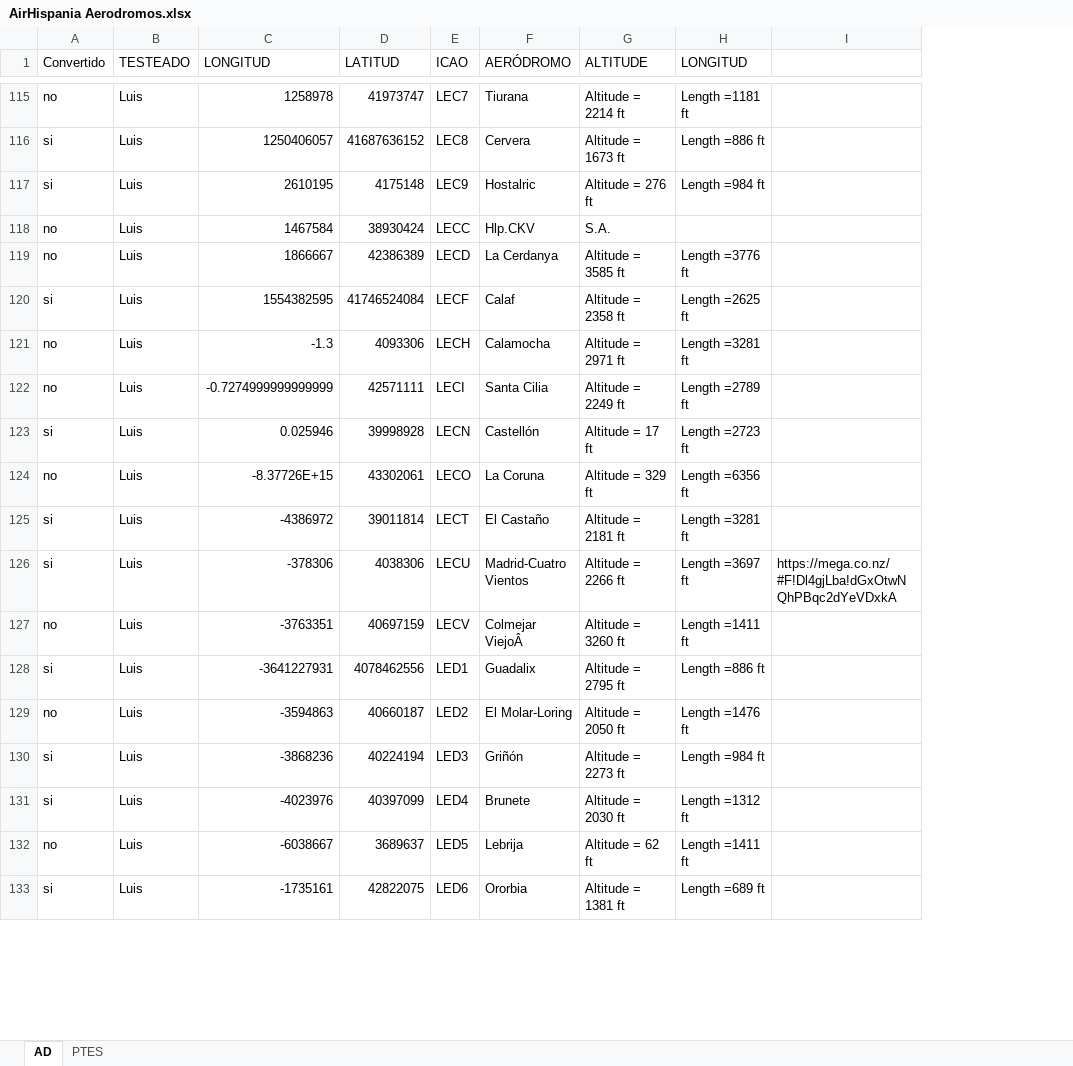
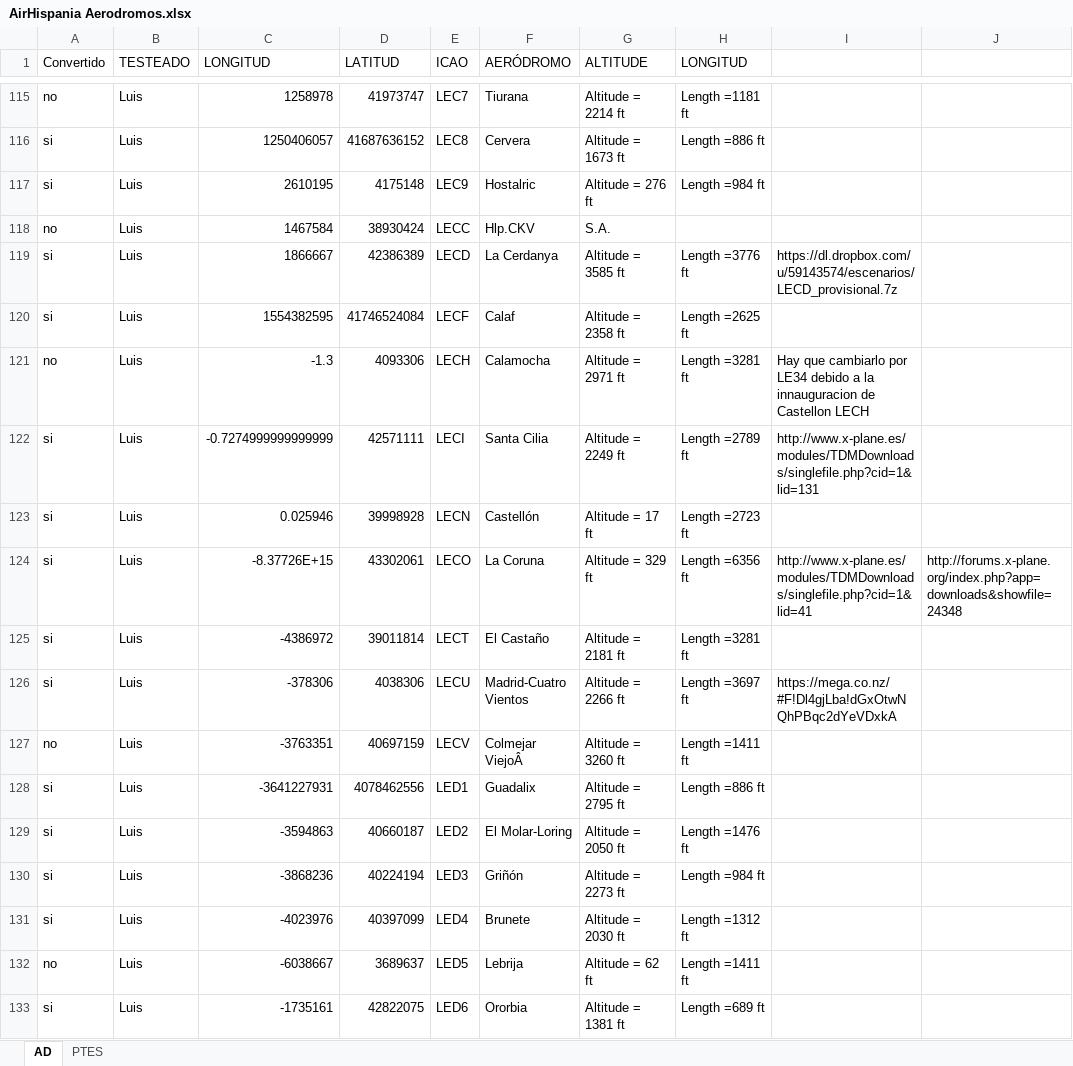
Before and after one commit to josemanuelgv/xplane-airhispania, an Excel workbook: airhispania-xsc/AirHispania Aerodromos.xlsx, sheet AD, drawn as a sheet; only a part is shown, gaps mark what is left out; values as stored, in another font and other column widths than the file's, no cell formats; removed rows and columns are numbered as before the commit, all else as after; the diff covers the shown part only; the diff names each change by its address in the sheet, - before the commit and + after, or states it on an @@ line.

Commit message:
Actualizacion excel aerodromos convertidos y enlaces a donde descargarlos

```diff
--- a/airhispania-xsc/AirHispania Aerodromos.xlsx (sheet AD)
+++ b/airhispania-xsc/AirHispania Aerodromos.xlsx (sheet AD)
-column I, row 126: https://mega.co.nz/#F!Dl4gjLba!dGxOtwNQhPBqc2dYeVDxkA
+column I, rows 119-126: https://dl.dropbox.com/u/59143574/escenarios/LECD_provisional.7z |  | Hay que cambiarlo por LE34 debido a la innauguracion de Castellon LECH | http://www.x-plane.es/modules/TDMDownloads/singlefile.php?cid=1&lid=131 |  | http://www.x-plane.es/modules/TDMDownloads/singlefile.php?cid=1&lid=41 |  | https://mega.co.nz/#F!Dl4gjLba!dGxOtwNQhPBqc2dYeVDxkA
+column J, row 124: http://forums.x-plane.org/index.php?app=downloads&showfile=24348
-A119 (Convertido): no
+A119 (Convertido): si
-A122 (Convertido): no
+A122 (Convertido): si
-A124 (Convertido): no
+A124 (Convertido): si
-A129 (Convertido): no
+A129 (Convertido): si
```
Also changed, not shown: 1 added row and 23 edited cells elsewhere in this sheet, cell formats, formulas that keep their value.
